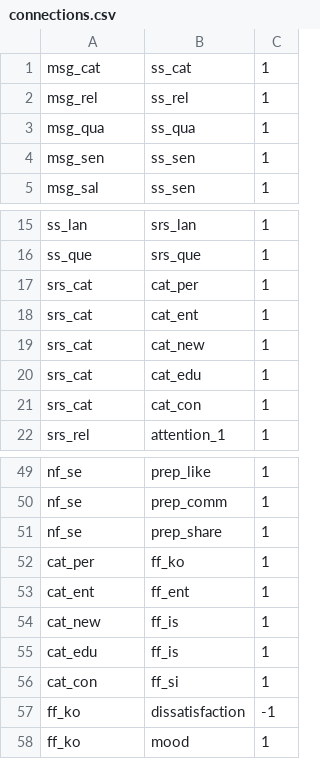
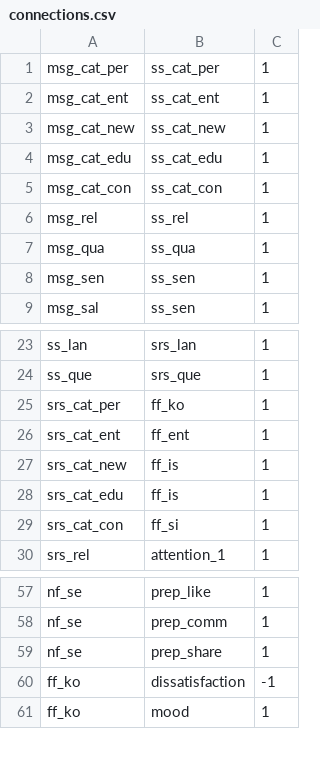
Before and after one commit to ericinlinux/sharing_behavior, a CSV file: connections.csv, drawn as a sheet; only a part is shown, gaps mark what is left out; the diff covers the shown part only.

Commit message:
modified:   connections.csv 	modified:   messages.csv 	modified:   states.csv

```diff
--- a/connections.csv
+++ b/connections.csv
@@ -1,2 +1,6 @@
-msg_cat, ss_cat, 1
+msg_cat_per, ss_cat_per, 1
+msg_cat_ent, ss_cat_ent, 1
+msg_cat_new, ss_cat_new, 1
+msg_cat_edu, ss_cat_edu, 1
+msg_cat_con, ss_cat_con, 1
 msg_rel, ss_rel, 1
@@ -16,7 +24,7 @@ ss_lan, srs_lan, 1
 ss_que, srs_que, 1
-srs_cat, cat_per, 1
-srs_cat, cat_ent, 1
-srs_cat, cat_new, 1
-srs_cat, cat_edu, 1
-srs_cat, cat_con, 1
+srs_cat_per, ff_ko, 1
+srs_cat_ent, ff_ent, 1
+srs_cat_new, ff_is, 1
+srs_cat_edu, ff_is, 1
+srs_cat_con, ff_si, 1
 srs_rel, attention_1, 1
@@ -51,7 +59,2 @@ nf_se, prep_comm, 1
 nf_se, prep_share, 1
-cat_per, ff_ko, 1
-cat_ent, ff_ent, 1
-cat_new, ff_is, 1
-cat_edu, ff_is, 1
-cat_con, ff_si, 1
 ff_ko, dissatisfaction, -1
```
Also changed, not shown: 4 added rows and 2 edited cells elsewhere in this file, states.csv, 1 other file.
